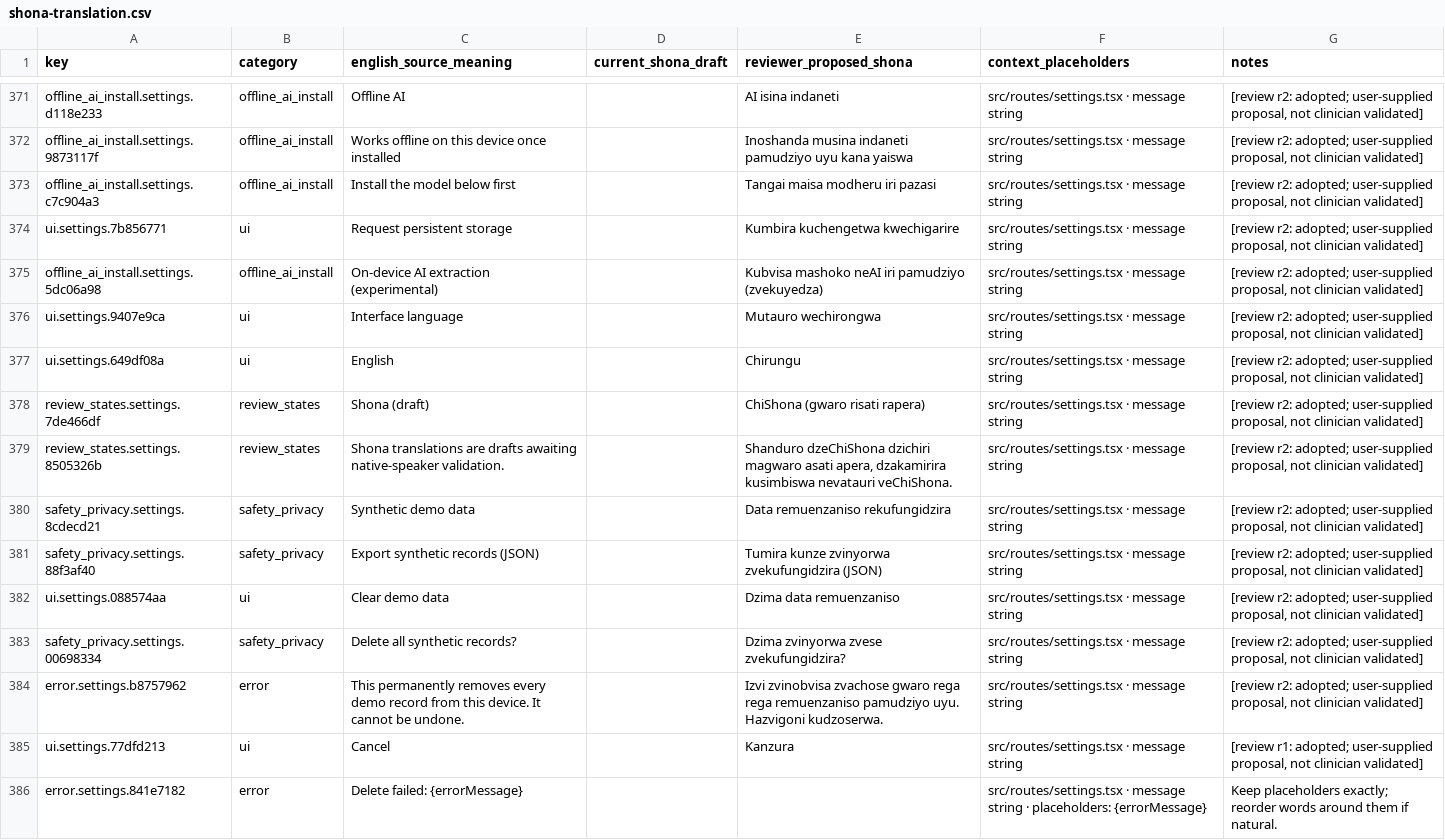
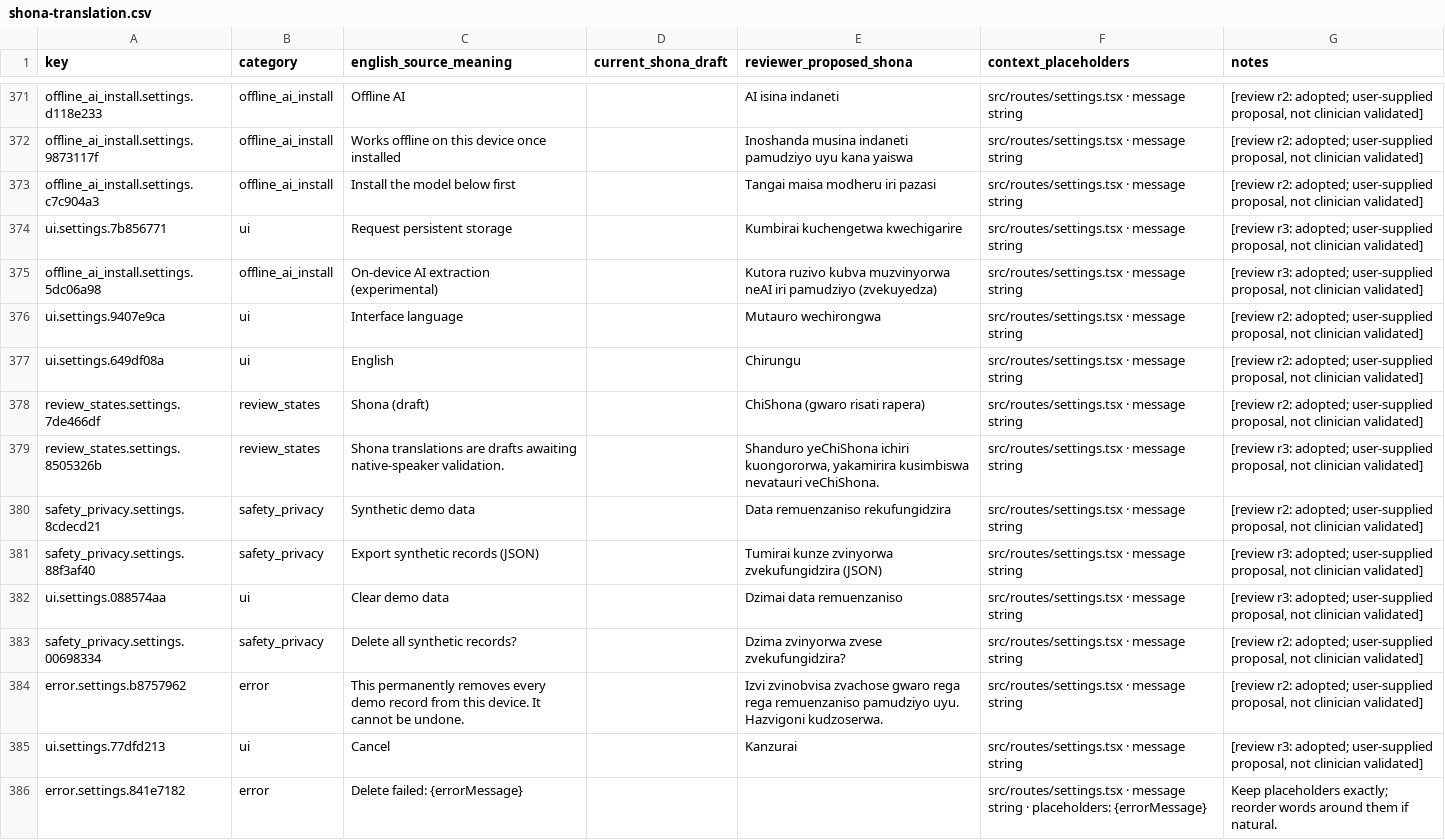
Before and after one commit to lindaksms-sys/hutano-field-companion, a CSV file: docs/shona-translation.csv, drawn as a sheet; only a part is shown, gaps mark what is left out; the diff covers the shown part only.

```diff
--- a/docs/shona-translation.csv
+++ b/docs/shona-translation.csv
@@ -373,4 +373,4 @@ offline_ai_install.settings.9873117f,offline_ai_install,Works offline on this de
 offline_ai_install.settings.c7c904a3,offline_ai_install,Install the model below first,,Tangai maisa modheru iri pazasi,src/routes/settings.tsx · message string,"[review r2: adopted; user-supplied proposal, not clinician validated]"
-ui.settings.7b856771,ui,Request persistent storage,,Kumbira kuchengetwa kwechigarire,src/routes/settings.tsx · message string,"[review r2: adopted; user-supplied proposal, not clinician validated]"
-offline_ai_install.settings.5dc06a98,offline_ai_install,On-device AI extraction (experimental),,Kubvisa mashoko neAI iri pamudziyo (zvekuyedza),src/routes/settings.tsx · message string,"[review r2: adopted; user-supplied proposal, not clinician validated]"
+ui.settings.7b856771,ui,Request persistent storage,,Kumbirai kuchengetwa kwechigarire,src/routes/settings.tsx · message string,"[review r3: adopted; user-supplied proposal, not clinician validated]"
+offline_ai_install.settings.5dc06a98,offline_ai_install,On-device AI extraction (experimental),,Kutora ruzivo kubva muzvinyorwa neAI iri pamudziyo (zvekuyedza),src/routes/settings.tsx · message string,"[review r3: adopted; user-supplied proposal, not clinician validated]"
 ui.settings.9407e9ca,ui,Interface language,,Mutauro wechirongwa,src/routes/settings.tsx · message string,"[review r2: adopted; user-supplied proposal, not clinician validated]"
@@ -378,9 +378,9 @@ ui.settings.649df08a,ui,English,,Chirungu,src/routes/settings.tsx · message str
 review_states.settings.7de466df,review_states,Shona (draft),,ChiShona (gwaro risati rapera),src/routes/settings.tsx · message string,"[review r2: adopted; user-supplied proposal, not clinician validated]"
-review_states.settings.8505326b,review_states,Shona translations are drafts awaiting native-speaker validation.,,"Shanduro dzeChiShona dzichiri magwaro asati apera, dzakamirira kusimbiswa nevatauri veChiShona.",src/routes/settings.tsx · message string,"[review r2: adopted; user-supplied proposal, not clinician validated]"
+review_states.settings.8505326b,review_states,Shona translations are drafts awaiting native-speaker validation.,,"Shanduro yeChiShona ichiri kuongororwa, yakamirira kusimbiswa nevatauri veChiShona.",src/routes/settings.tsx · message string,"[review r3: adopted; user-supplied proposal, not clinician validated]"
 safety_privacy.settings.8cdecd21,safety_privacy,Synthetic demo data,,Data remuenzaniso rekufungidzira,src/routes/settings.tsx · message string,"[review r2: adopted; user-supplied proposal, not clinician validated]"
-safety_privacy.settings.88f3af40,safety_privacy,Export synthetic records (JSON),,Tumira kunze zvinyorwa zvekufungidzira (JSON),src/routes/settings.tsx · message string,"[review r2: adopted; user-supplied proposal, not clinician validated]"
-ui.settings.088574aa,ui,Clear demo data,,Dzima data remuenzaniso,src/routes/settings.tsx · message string,"[review r2: adopted; user-supplied proposal, not clinician validated]"
+safety_privacy.settings.88f3af40,safety_privacy,Export synthetic records (JSON),,Tumirai kunze zvinyorwa zvekufungidzira (JSON),src/routes/settings.tsx · message string,"[review r3: adopted; user-supplied proposal, not clinician validated]"
+ui.settings.088574aa,ui,Clear demo data,,Dzimai data remuenzaniso,src/routes/settings.tsx · message string,"[review r3: adopted; user-supplied proposal, not clinician validated]"
 safety_privacy.settings.00698334,safety_privacy,Delete all synthetic records?,,Dzima zvinyorwa zvese zvekufungidzira?,src/routes/settings.tsx · message string,"[review r2: adopted; user-supplied proposal, not clinician validated]"
 error.settings.b8757962,error,This permanently removes every demo record from this device. It cannot be undone.,,Izvi zvinobvisa zvachose gwaro rega rega remuenzaniso pamudziyo uyu. Hazvigoni kudzoserwa.,src/routes/settings.tsx · message string,"[review r2: adopted; user-supplied proposal, not clinician validated]"
-ui.settings.77dfd213,ui,Cancel,,Kanzura,src/routes/settings.tsx · message string,"[review r1: adopted; user-supplied proposal, not clinician validated]"
+ui.settings.77dfd213,ui,Cancel,,Kanzurai,src/routes/settings.tsx · message string,"[review r3: adopted; user-supplied proposal, not clinician validated]"
 error.settings.841e7182,error,Delete failed: {errorMessage},,,src/routes/settings.tsx · message string · placeholders: {errorMessage},Keep placeholders exactly; reorder words around them if natural.
```
Also changed, not shown: 147 edited cells elsewhere in this file, docs/shona-review-overlay.csv, 1 other file.
